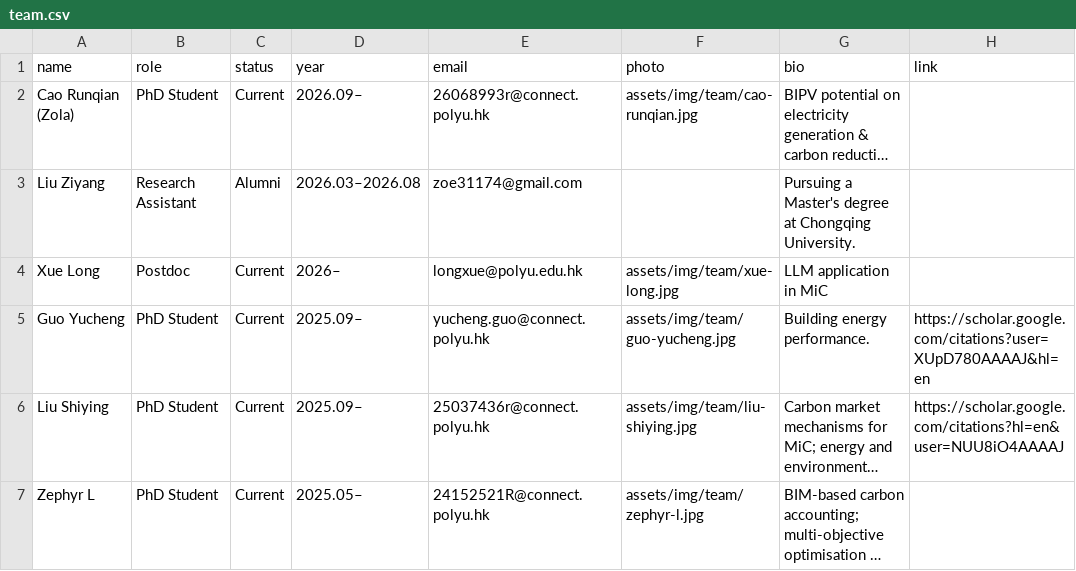
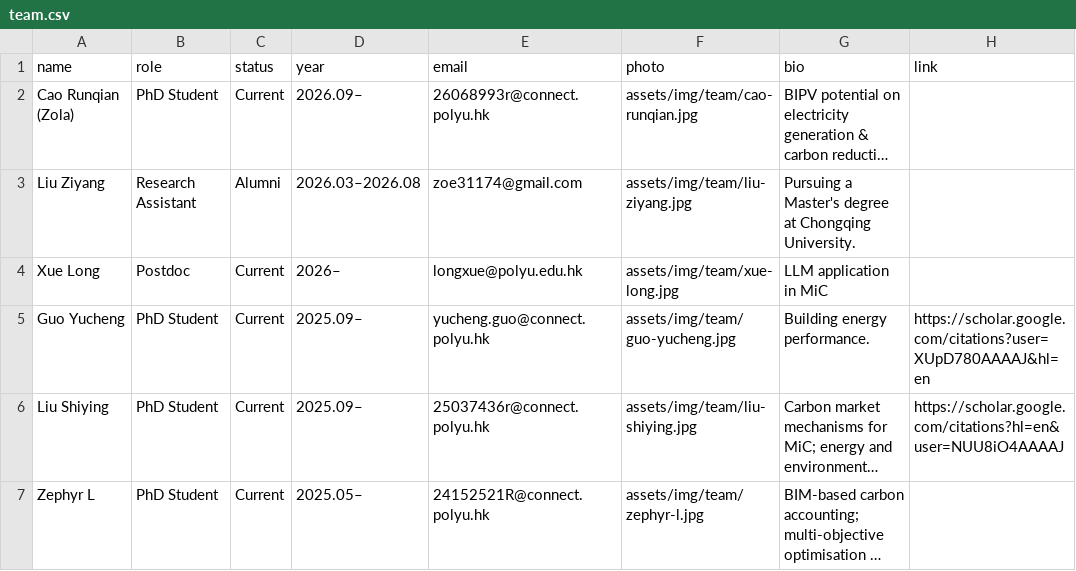
Before and after one commit to EricXue92/teng-web, a CSV file: data/team.csv, drawn as a sheet; only a part is shown; long unchanged cells end in …; the diff names each change by its address in the sheet, - before the commit and + after, or states it on an @@ line.

```diff
--- a/data/team.csv
+++ b/data/team.csv
-F3 (photo): (empty)
+F3 (photo): assets/img/team/liu-ziyang.jpg
```
Also changed, not shown: 1 other file.
